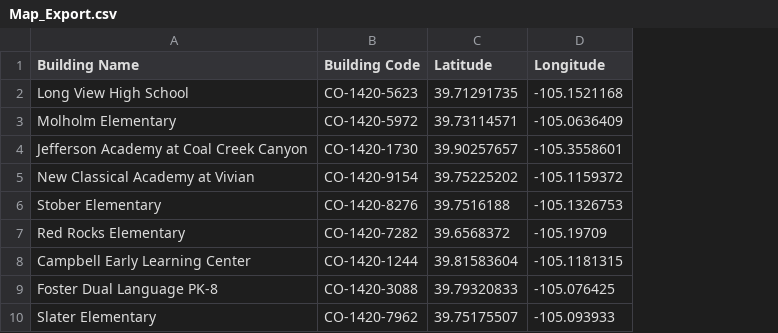
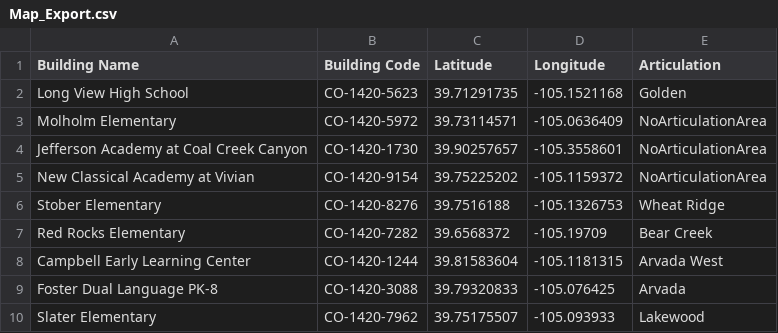
Before and after one commit to DWieberdink/Jeffco, a CSV file: Map_Export.csv, drawn as a sheet; only a part is shown; the diff names each change by its address in the sheet, - before the commit and + after, or states it on an @@ line.

Commit message:
Add closure scenarios dashboard and update data inputs
Includes the new closure scenarios page/scripts, articulation areas overlay/popup wiring, and updates to school profile + main dashboard logic to reflect the latest CSV/GeoJSON inputs.

```diff
--- a/Map_Export.csv
+++ b/Map_Export.csv
+column E (Articulation), rows 2-10: Golden | NoArticulationArea | NoArticulationArea | NoArticulationArea | Wheat Ridge | Bear Creek | Arvada West | Arvada | Lakewood
```
Also changed, not shown: 22 other files.
